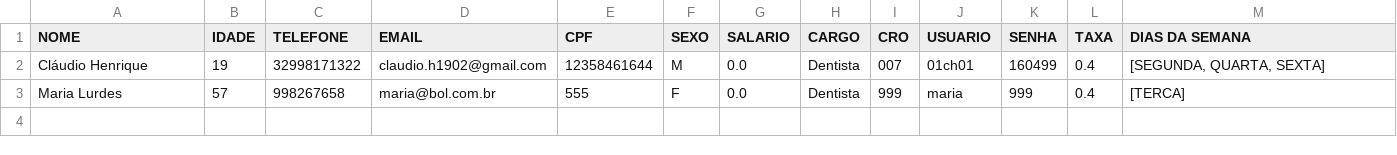
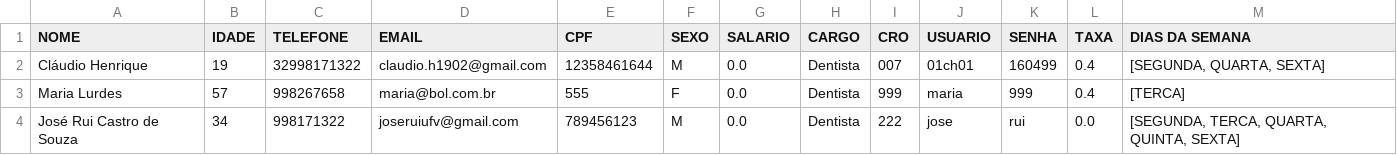
Before and after one commit to tiianyf/Consultorio_Odontologico, a CSV file: src/csv/lst_dentistas.csv, drawn as a sheet; the diff names each change by its address in the sheet, - before the commit and + after, or states it on an @@ line.

```diff
--- a/src/csv/lst_dentistas.csv
+++ b/src/csv/lst_dentistas.csv
+row 4: José Rui Castro de Souza | 34 | 998171322 | joseruiufv@gmail.com | 789456123 | M | 0.0 | Dentista | 222 | jose | rui | 0.0 | [SEGUNDA, TERCA, QUARTA, QUINTA, SEXTA]
```
Also changed, not shown: 28 other files.
